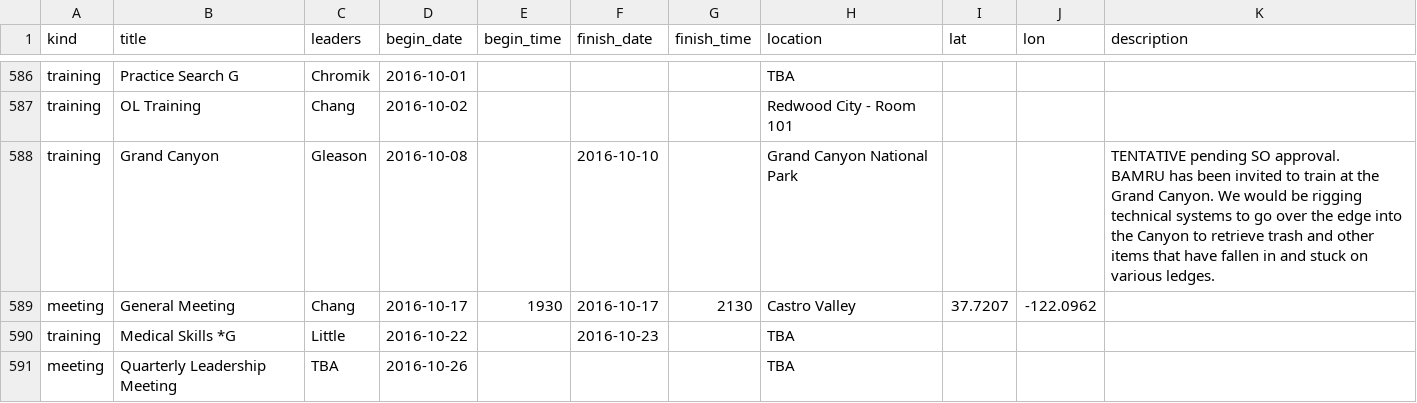
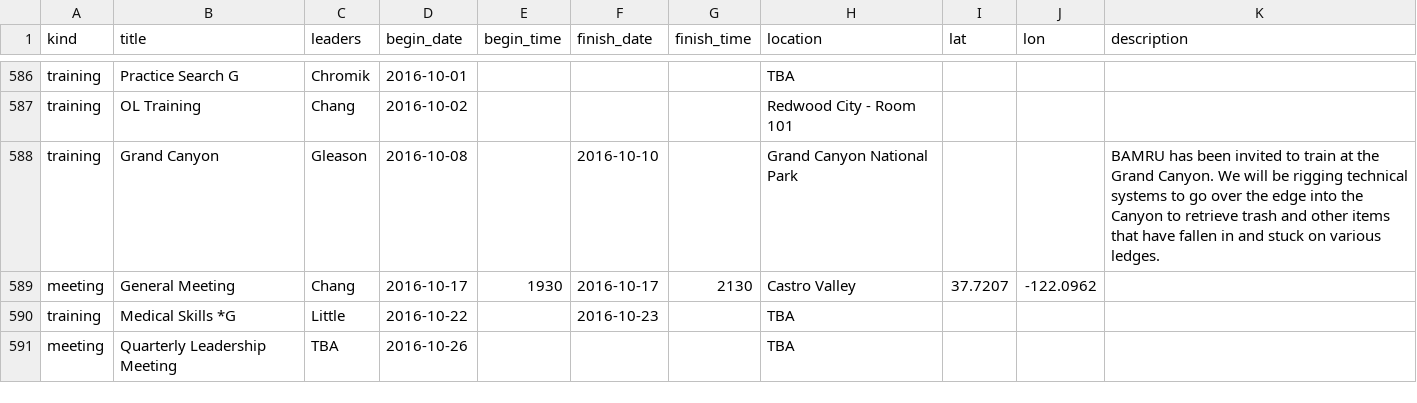
Before and after one commit to kantarjiev/BAMRU-Org, a CSV file: cal_data/bnet.csv, drawn as a sheet; only a part is shown, gaps mark what is left out; the diff covers the shown part only.

Commit message:
Update calendar data @ 16-09-14 18:40

```diff
--- a/cal_data/bnet.csv
+++ b/cal_data/bnet.csv
@@ -732,5 +732,3 @@ training,Practice Search G,Chromik,2016-10-01,"","","",TBA,,,""
 training,OL Training,Chang,2016-10-02,"","","",Redwood City - Room 101,,,""
-training,Grand Canyon,Gleason,2016-10-08,"",2016-10-10,"",Grand Canyon National Park,,,"TENTATIVE pending SO approval.
-
-BAMRU has been invited to train at the Grand Canyon.  We would be rigging technical systems to go over the edge into the Canyon to retrieve trash and other items that have fallen in and stuck on various ledges."
+training,Grand Canyon,Gleason,2016-10-08,"",2016-10-10,"",Grand Canyon National Park,,,BAMRU has been invited to train at the Grand Canyon.  We will be rigging technical systems to go over the edge into the Canyon to retrieve trash and other items that have fallen in and stuck on various ledges.
 meeting,General Meeting,Chang,2016-10-17,1930,2016-10-17,2130,Castro Valley,37.7207,-122.0962,""
```
Also changed, not shown: 16 moved rows elsewhere in this file, 1 other file.
